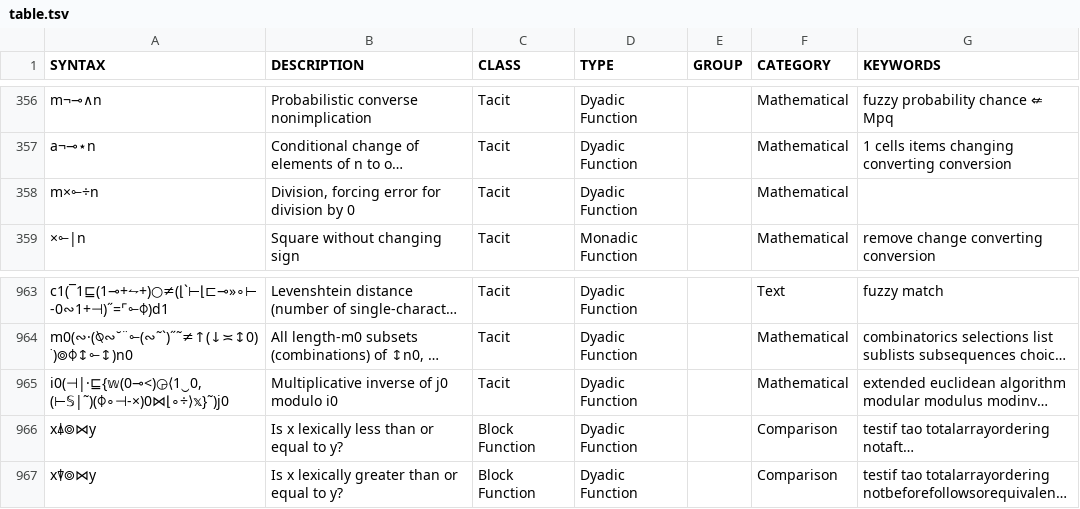
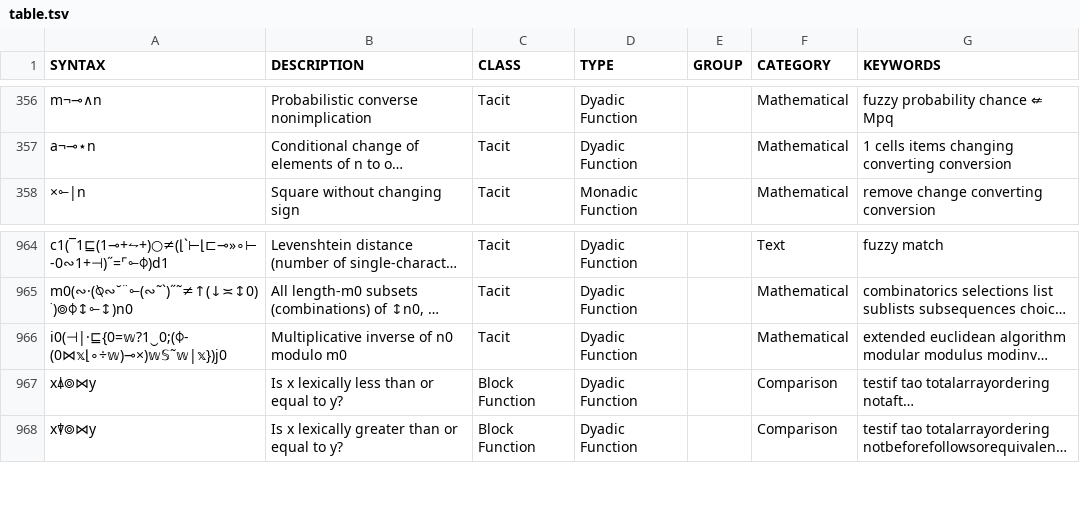
Before and after one commit to mlochbaum/bqncrate, a TSV file: table.tsv, drawn as a sheet; only a part is shown, gaps mark what is left out; long unchanged cells end in …; removed rows and columns are numbered as before the commit, all else as after; the diff covers the shown part only; the diff names each change by its address in the sheet, - before the commit and + after, or states it on an @@ line.

```diff
--- a/table.tsv
+++ b/table.tsv
-row 358: m×⟜÷n | Division, forcing error for division by 0 | Tacit | Dyadic Function |  | Mathematical
-A966 (SYNTAX): i0(⊣|·⊑{𝕨(0⊸<)◶⟨1‿0,(⊢𝕊|˜)(⌽∘⊣-×)0⋈⌊∘÷⟩𝕩}˜)j0
+A966 (SYNTAX): i0(⊣|·⊑{0=𝕨?1‿0;(⌽-(0⋈𝕩⌊∘÷𝕨)⊸×)𝕨𝕊˜𝕨|𝕩})j0
-B966 (DESCRIPTION): Multiplicative inverse of j0 modulo i0
+B966 (DESCRIPTION): Multiplicative inverse of n0 modulo m0
```
Also changed, not shown: 5 added rows and 1 removed row elsewhere in this file.
